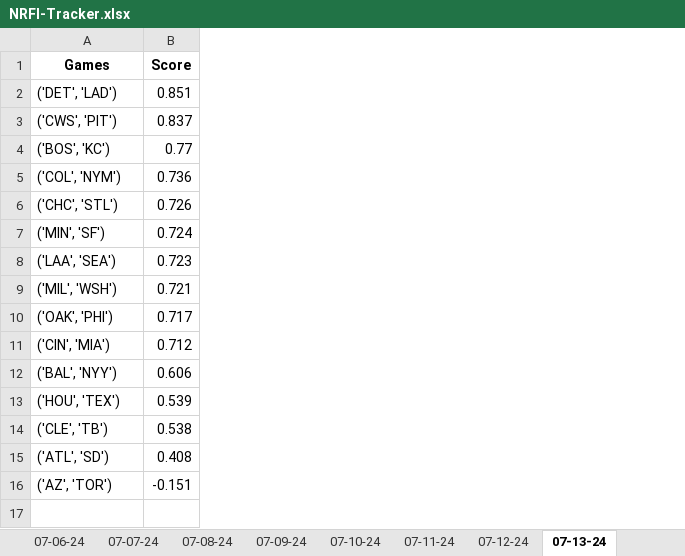
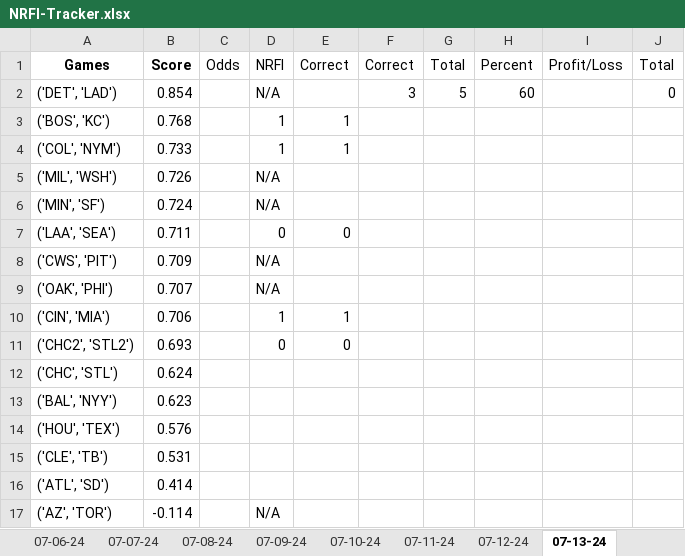
Before and after one commit to Cbkaplinger/Random-Projects, an Excel workbook: MLB/NRFI-Tracker.xlsx, sheet 07-13-24, drawn as a sheet; values as stored, in another font and other column widths than the file's, no borders; removed rows and columns are numbered as before the commit, all else as after; the diff names each change by its address in the sheet, - before the commit and + after, or states it on an @@ line.

```diff
--- a/MLB/NRFI-Tracker.xlsx (sheet 07-13-24)
+++ b/MLB/NRFI-Tracker.xlsx (sheet 07-13-24)
+column C (Odds), empty
+column D (NRFI), rows 2-7: N/A | 1 | 1 | N/A | N/A | 0; rows 9-10: N/A | 1; row 17: N/A
+column E (Correct), rows 3-7: 1 | 1 |  |  | 0; row 10: 1
+column F (Correct), row 2: 3
+column G (Total), row 2: 5
+column H (Percent), row 2: 60
+column I (Profit/Loss), empty
+column J (Total), row 2: 0
-B2 (Score): 0.851
+B2 (Score): 0.854
-row 3: ('CWS', 'PIT') | 0.837
-B3 (Score): 0.77
+B3 (Score): 0.768
-B4 (Score): 0.736
+B4 (Score): 0.733
-A5 (Games): ('CHC', 'STL')
+A5 (Games): ('MIL', 'WSH')
-B7 (Score): 0.723
+B7 (Score): 0.711
-row 9: ('MIL', 'WSH') | 0.721
+row 8: ('CWS', 'PIT') | 0.709 |  | N/A
-B9 (Score): 0.717
+B9 (Score): 0.707
-B10 (Score): 0.712
+B10 (Score): 0.706
+row 11: ('CHC2', 'STL2') | 0.693 |  | 0 | 0
+row 12: ('CHC', 'STL') | 0.624
-B13 (Score): 0.606
+B13 (Score): 0.623
-B14 (Score): 0.539
+B14 (Score): 0.576
-B15 (Score): 0.538
+B15 (Score): 0.531
-B16 (Score): 0.408
+B16 (Score): 0.414
-B17 (Score): -0.151
+B17 (Score): -0.114
```
Also changed, not shown: sheet 07-12-24, sheet 07-07-24, sheet 07-06-24, sheet 07-11-24, sheet 07-10-24, sheet 07-08-24, 6 more sheets, other sheet tabs, 3 other files.
